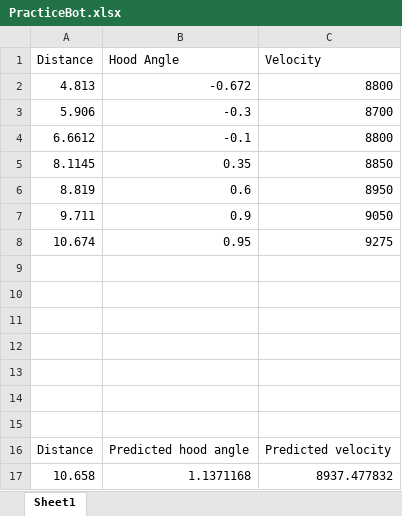
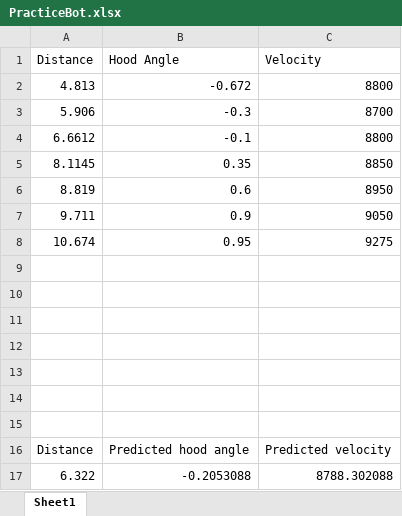
Before and after one commit to WaltonRobotics/RapidReact, an Excel workbook: Documentation/ShooterLUTs/PracticeBot.xlsx, sheet Sheet1, drawn as a sheet; values as stored, in another font and other column widths than the file's, no borders; charts and pictures not drawn; removed rows and columns are numbered as before the commit, all else as after; the diff names each change by its address in the sheet, - before the commit and + after, or states it on an @@ line.

```diff
--- a/Documentation/ShooterLUTs/PracticeBot.xlsx (sheet Sheet1)
+++ b/Documentation/ShooterLUTs/PracticeBot.xlsx (sheet Sheet1)
-row 17: 10.658 | 1.1371168 | 8937.477832
+row 17: 6.322 | -0.2053088 | 8788.302088
```
Also changed, not shown: 3 other files.
